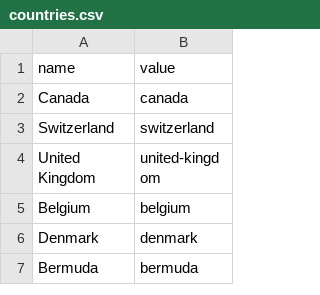
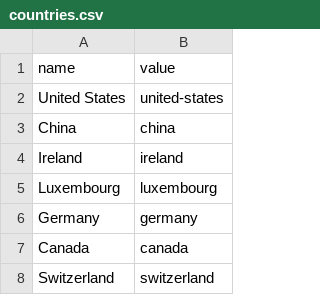
Before and after one commit to asepscareer/mboum-finance, a CSV file: src/screeners/countries.csv, drawn as a sheet; only a part is shown; the shorter side is filled out with more unchanged rows; the diff names each change by its address in the sheet, - before the commit and + after, or states it on an @@ line.

Commit message:
add data to countries.csv

```diff
--- a/src/screeners/countries.csv
+++ b/src/screeners/countries.csv
+row 2: United States | united-states
+row 3: China | china
+row 4: Ireland | ireland
+row 5: Luxembourg | luxembourg
+row 6: Germany | germany
```
